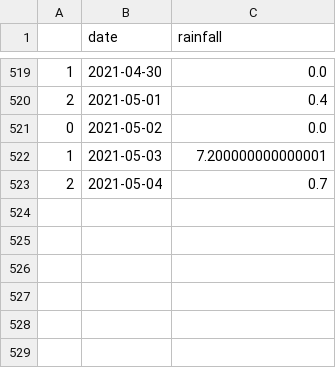
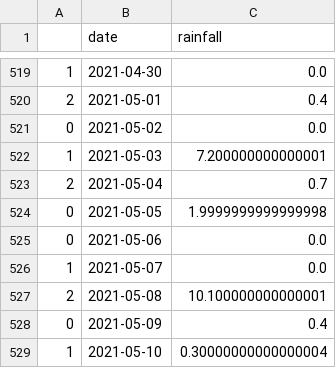
Before and after one commit to dsgeorge/rainfall, a CSV file: rainfall.csv, drawn as a sheet; only a part is shown, gaps mark what is left out; the diff names each change by its address in the sheet, - before the commit and + after, or states it on an @@ line.

```diff
--- a/rainfall.csv
+++ b/rainfall.csv
+row 524: 0 | 2021-05-05 | 1.9999999999999998
+row 525: 0 | 2021-05-06 | 0.0
+row 526: 1 | 2021-05-07 | 0.0
+row 527: 2 | 2021-05-08 | 10.100000000000001
+row 528: 0 | 2021-05-09 | 0.4
+row 529: 1 | 2021-05-10 | 0.30000000000000004
```
Also changed, not shown: 1 other file.
